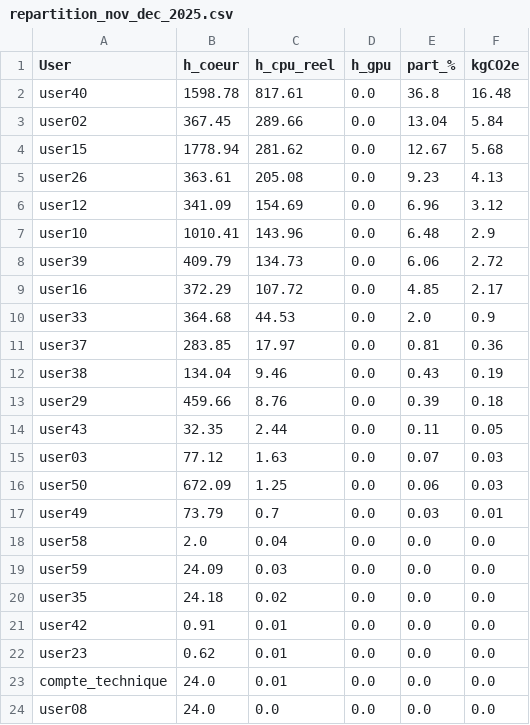
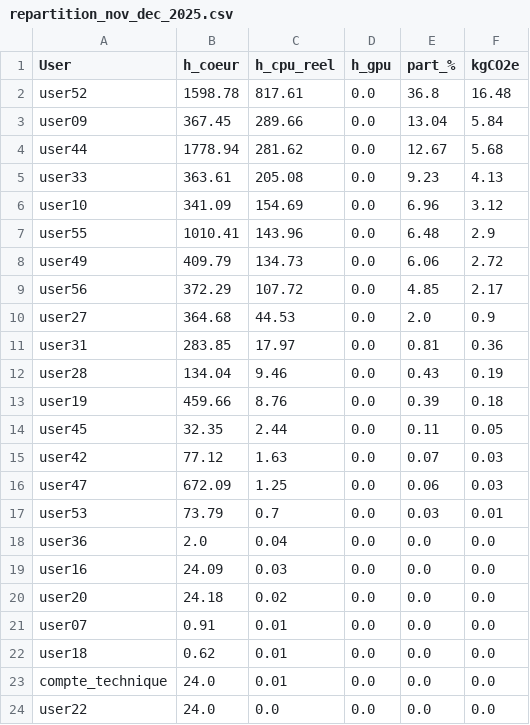
Before and after one commit to umr-marbec/marbec-green, a CSV file: marbec-gpu/data/repartition_nov_dec_2025.csv, drawn as a sheet.

```diff
--- a/marbec-gpu/data/repartition_nov_dec_2025.csv
+++ b/marbec-gpu/data/repartition_nov_dec_2025.csv
@@ -1,24 +1,24 @@
 User,h_coeur,h_cpu_reel,h_gpu,part_%,kgCO2e
-user40,1598.78,817.61,0.0,36.8,16.48
-user02,367.45,289.66,0.0,13.04,5.84
-user15,1778.94,281.62,0.0,12.67,5.68
-user26,363.61,205.08,0.0,9.23,4.13
-user12,341.09,154.69,0.0,6.96,3.12
-user10,1010.41,143.96,0.0,6.48,2.9
-user39,409.79,134.73,0.0,6.06,2.72
-user16,372.29,107.72,0.0,4.85,2.17
-user33,364.68,44.53,0.0,2.0,0.9
-user37,283.85,17.97,0.0,0.81,0.36
-user38,134.04,9.46,0.0,0.43,0.19
-user29,459.66,8.76,0.0,0.39,0.18
-user43,32.35,2.44,0.0,0.11,0.05
-user03,77.12,1.63,0.0,0.07,0.03
-user50,672.09,1.25,0.0,0.06,0.03
-user49,73.79,0.7,0.0,0.03,0.01
-user58,2.0,0.04,0.0,0.0,0.0
-user59,24.09,0.03,0.0,0.0,0.0
-user35,24.18,0.02,0.0,0.0,0.0
-user42,0.91,0.01,0.0,0.0,0.0
-user23,0.62,0.01,0.0,0.0,0.0
+user52,1598.78,817.61,0.0,36.8,16.48
+user09,367.45,289.66,0.0,13.04,5.84
+user44,1778.94,281.62,0.0,12.67,5.68
+user33,363.61,205.08,0.0,9.23,4.13
+user10,341.09,154.69,0.0,6.96,3.12
+user55,1010.41,143.96,0.0,6.48,2.9
+user49,409.79,134.73,0.0,6.06,2.72
+user56,372.29,107.72,0.0,4.85,2.17
+user27,364.68,44.53,0.0,2.0,0.9
+user31,283.85,17.97,0.0,0.81,0.36
+user28,134.04,9.46,0.0,0.43,0.19
+user19,459.66,8.76,0.0,0.39,0.18
+user45,32.35,2.44,0.0,0.11,0.05
+user42,77.12,1.63,0.0,0.07,0.03
+user47,672.09,1.25,0.0,0.06,0.03
+user53,73.79,0.7,0.0,0.03,0.01
+user36,2.0,0.04,0.0,0.0,0.0
+user16,24.09,0.03,0.0,0.0,0.0
+user20,24.18,0.02,0.0,0.0,0.0
+user07,0.91,0.01,0.0,0.0,0.0
+user18,0.62,0.01,0.0,0.0,0.0
 compte_technique,24.0,0.01,0.0,0.0,0.0
-user08,24.0,0.0,0.0,0.0,0.0
+user22,24.0,0.0,0.0,0.0,0.0
```
Also changed, not shown: marbec-gpu/data/repartition_jan_nov_2026.csv, 1 other file.
